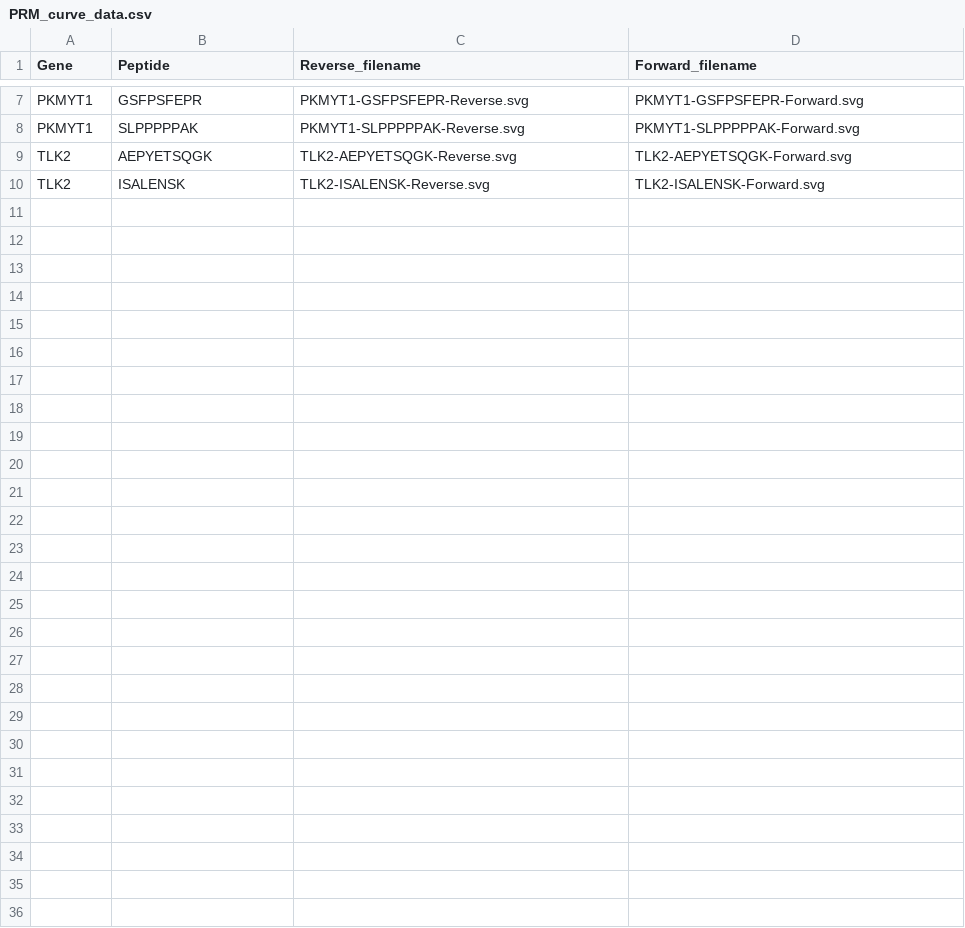
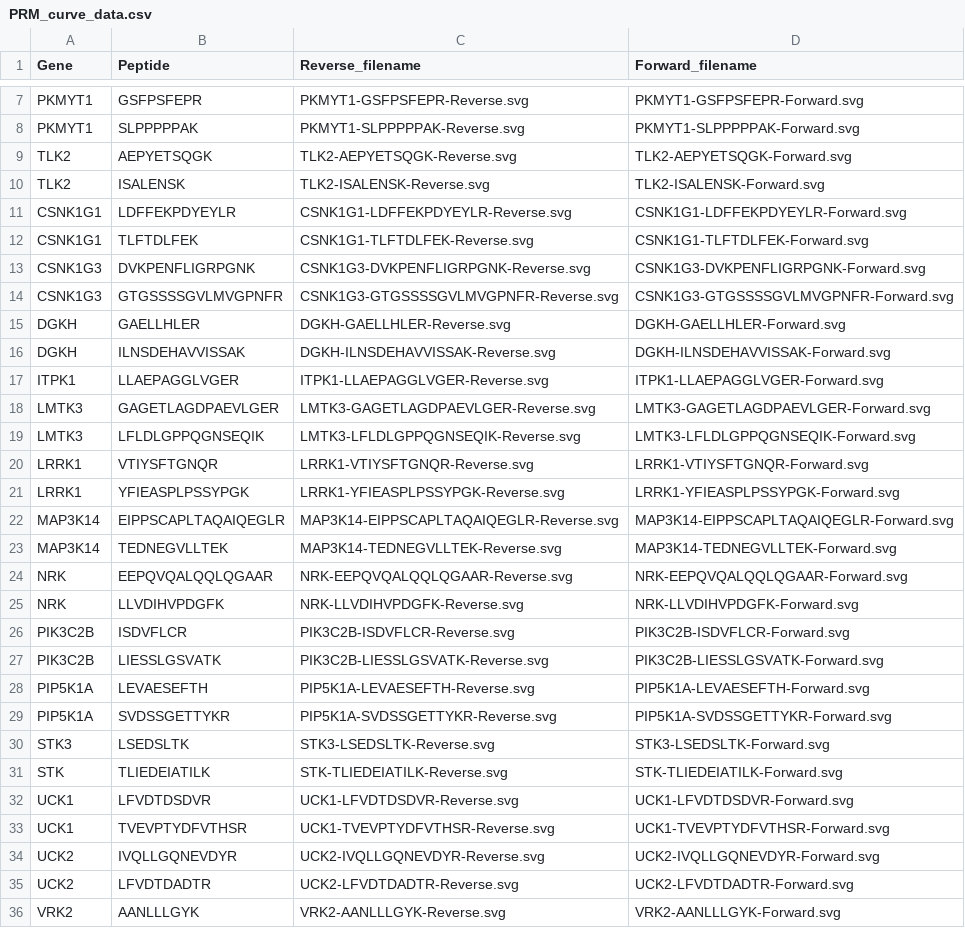
Before and after one commit to IDG-Kinase/darkkinasekb, a CSV file: data_sets/PRM_curve_data.csv, drawn as a sheet; only a part is shown, gaps mark what is left out; the diff names each change by its address in the sheet, - before the commit and + after, or states it on an @@ line.

Commit message:
new PRM data+figures

```diff
--- a/data_sets/PRM_curve_data.csv
+++ b/data_sets/PRM_curve_data.csv
+row 11: CSNK1G1 | LDFFEKPDYEYLR | CSNK1G1-LDFFEKPDYEYLR-Reverse.svg | CSNK1G1-LDFFEKPDYEYLR-Forward.svg
+row 12: CSNK1G1 | TLFTDLFEK | CSNK1G1-TLFTDLFEK-Reverse.svg | CSNK1G1-TLFTDLFEK-Forward.svg
+row 13: CSNK1G3 | DVKPENFLIGRPGNK | CSNK1G3-DVKPENFLIGRPGNK-Reverse.svg | CSNK1G3-DVKPENFLIGRPGNK-Forward.svg
+row 14: CSNK1G3 | GTGSSSSGVLMVGPNFR | CSNK1G3-GTGSSSSGVLMVGPNFR-Reverse.svg | CSNK1G3-GTGSSSSGVLMVGPNFR-Forward.svg
+row 15: DGKH | GAELLHLER | DGKH-GAELLHLER-Reverse.svg | DGKH-GAELLHLER-Forward.svg
+row 16: DGKH | ILNSDEHAVVISSAK | DGKH-ILNSDEHAVVISSAK-Reverse.svg | DGKH-ILNSDEHAVVISSAK-Forward.svg
+row 17: ITPK1 | LLAEPAGGLVGER | ITPK1-LLAEPAGGLVGER-Reverse.svg | ITPK1-LLAEPAGGLVGER-Forward.svg
+row 18: LMTK3 | GAGETLAGDPAEVLGER | LMTK3-GAGETLAGDPAEVLGER-Reverse.svg | LMTK3-GAGETLAGDPAEVLGER-Forward.svg
+row 19: LMTK3 | LFLDLGPPQGNSEQIK | LMTK3-LFLDLGPPQGNSEQIK-Reverse.svg | LMTK3-LFLDLGPPQGNSEQIK-Forward.svg
+row 20: LRRK1 | VTIYSFTGNQR | LRRK1-VTIYSFTGNQR-Reverse.svg | LRRK1-VTIYSFTGNQR-Forward.svg
+row 21: LRRK1 | YFIEASPLPSSYPGK | LRRK1-YFIEASPLPSSYPGK-Reverse.svg | LRRK1-YFIEASPLPSSYPGK-Forward.svg
+row 22: MAP3K14 | EIPPSCAPLTAQAIQEGLR | MAP3K14-EIPPSCAPLTAQAIQEGLR-Reverse.svg | MAP3K14-EIPPSCAPLTAQAIQEGLR-Forward.svg
+row 23: MAP3K14 | TEDNEGVLLTEK | MAP3K14-TEDNEGVLLTEK-Reverse.svg | MAP3K14-TEDNEGVLLTEK-Forward.svg
+row 24: NRK | EEPQVQALQQLQGAAR | NRK-EEPQVQALQQLQGAAR-Reverse.svg | NRK-EEPQVQALQQLQGAAR-Forward.svg
+row 25: NRK | LLVDIHVPDGFK | NRK-LLVDIHVPDGFK-Reverse.svg | NRK-LLVDIHVPDGFK-Forward.svg
+row 26: PIK3C2B | ISDVFLCR | PIK3C2B-ISDVFLCR-Reverse.svg | PIK3C2B-ISDVFLCR-Forward.svg
+row 27: PIK3C2B | LIESSLGSVATK | PIK3C2B-LIESSLGSVATK-Reverse.svg | PIK3C2B-LIESSLGSVATK-Forward.svg
+row 28: PIP5K1A | LEVAESEFTH | PIP5K1A-LEVAESEFTH-Reverse.svg | PIP5K1A-LEVAESEFTH-Forward.svg
+row 29: PIP5K1A | SVDSSGETTYKR | PIP5K1A-SVDSSGETTYKR-Reverse.svg | PIP5K1A-SVDSSGETTYKR-Forward.svg
+row 30: STK3 | LSEDSLTK | STK3-LSEDSLTK-Reverse.svg | STK3-LSEDSLTK-Forward.svg
+row 31: STK | TLIEDEIATILK | STK-TLIEDEIATILK-Reverse.svg | STK-TLIEDEIATILK-Forward.svg
+row 32: UCK1 | LFVDTDSDVR | UCK1-LFVDTDSDVR-Reverse.svg | UCK1-LFVDTDSDVR-Forward.svg
+row 33: UCK1 | TVEVPTYDFVTHSR | UCK1-TVEVPTYDFVTHSR-Reverse.svg | UCK1-TVEVPTYDFVTHSR-Forward.svg
+row 34: UCK2 | IVQLLGQNEVDYR | UCK2-IVQLLGQNEVDYR-Reverse.svg | UCK2-IVQLLGQNEVDYR-Forward.svg
+row 35: UCK2 | LFVDTDADTR | UCK2-LFVDTDADTR-Reverse.svg | UCK2-LFVDTDADTR-Forward.svg
+row 36: VRK2 | AANLLLGYK | VRK2-AANLLLGYK-Reverse.svg | VRK2-AANLLLGYK-Forward.svg
```
Also changed, not shown: 52 other files.
